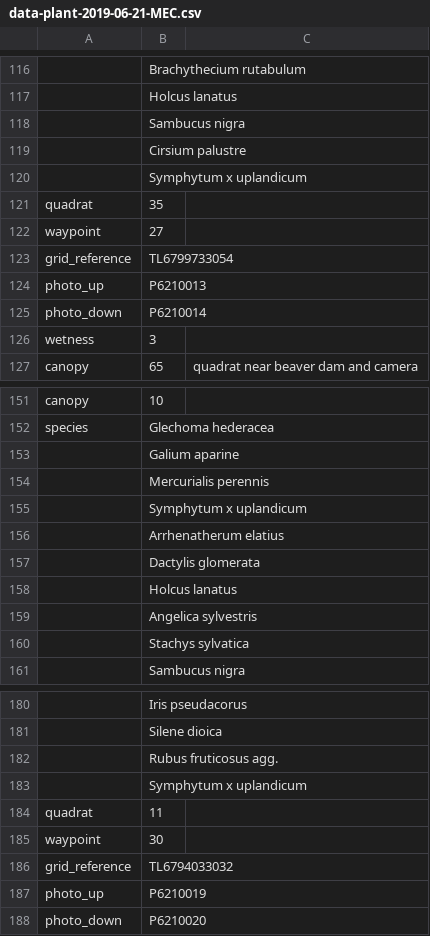
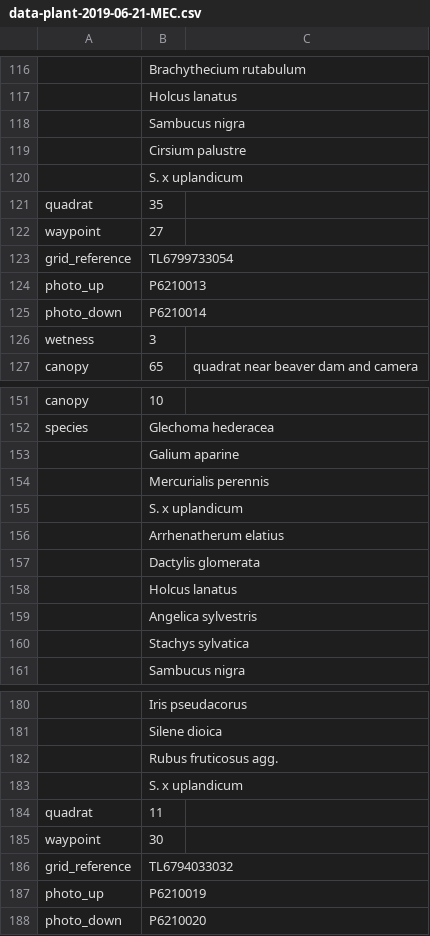
Before and after one commit to joejcollins/atlanta-shore, a CSV file: data/raw/2019-06/data-plant-2019-06-21-MEC.csv, drawn as a sheet; only a part is shown, gaps mark what is left out; the diff names each change by its address in the sheet, - before the commit and + after, or states it on an @@ line.

Commit message:
Correction: S. x uplandicum 2

```diff
--- a/data/raw/2019-06/data-plant-2019-06-21-MEC.csv
+++ b/data/raw/2019-06/data-plant-2019-06-21-MEC.csv
-B120: Symphytum x uplandicum
+B120: S. x uplandicum
-B155: Symphytum x uplandicum
+B155: S. x uplandicum
-B183: Symphytum x uplandicum
+B183: S. x uplandicum
```
Also changed, not shown: data/raw/2020-06/data-plant-2020-06-19-MEC.csv, data/raw/2020-06/data-plant-2020-06-20-MEC.csv, 6 other files.
